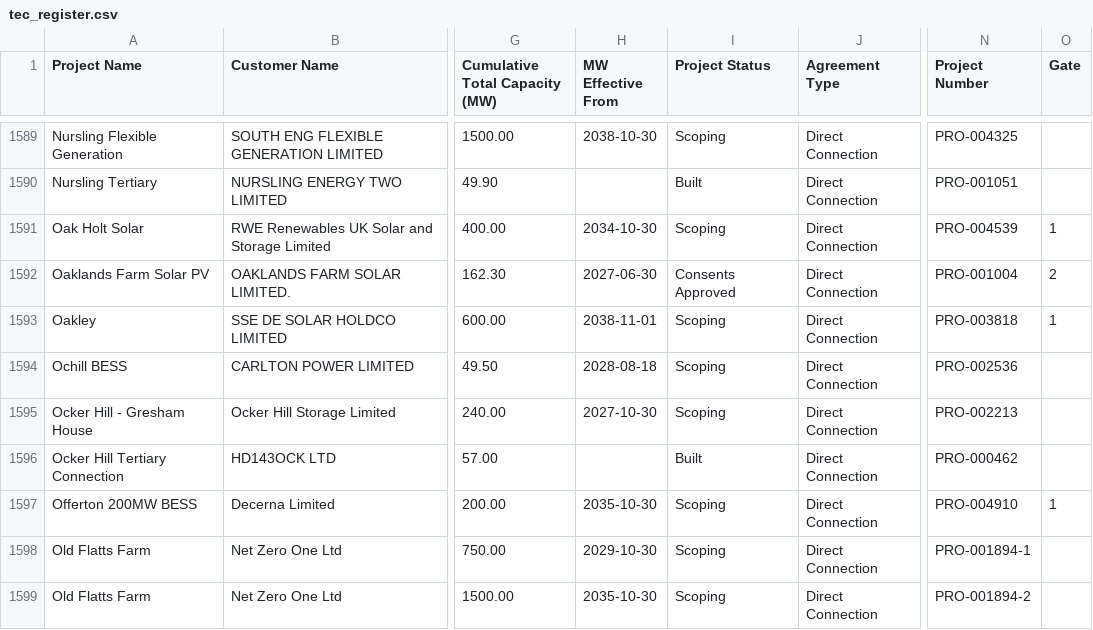
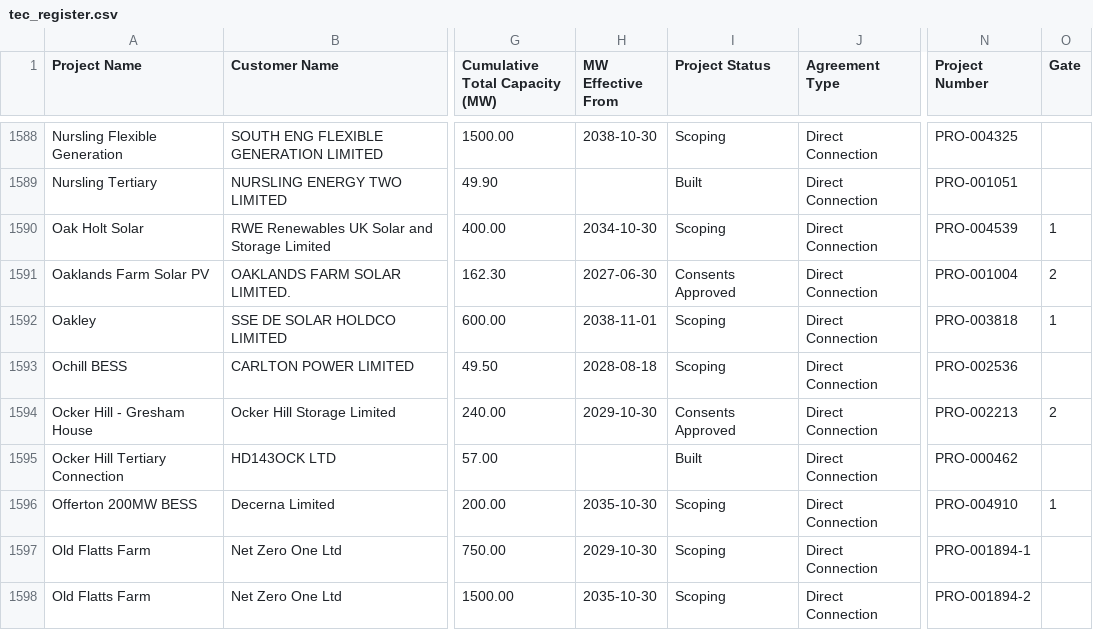
Before and after one commit to sanmoyo/elec_mvp, a CSV file: data/tec_register.csv, drawn as a sheet; only a part is shown, gaps mark what is left out; addresses are those after the commit; the diff covers the shown part only; the diff names each change by its address in the sheet, - before the commit and + after, or states it on an @@ line.

```diff
--- a/data/tec_register.csv
+++ b/data/tec_register.csv
-H1594 (MW Effective From): 2027-10-30
+H1594 (MW Effective From): 2029-10-30
-I1594 (Project Status): Scoping
+I1594 (Project Status): Consents Approved
-O1594 (Gate): (empty)
+O1594 (Gate): 2
```
Also changed, not shown: 1 removed row and 65 edited cells elsewhere in this file.
